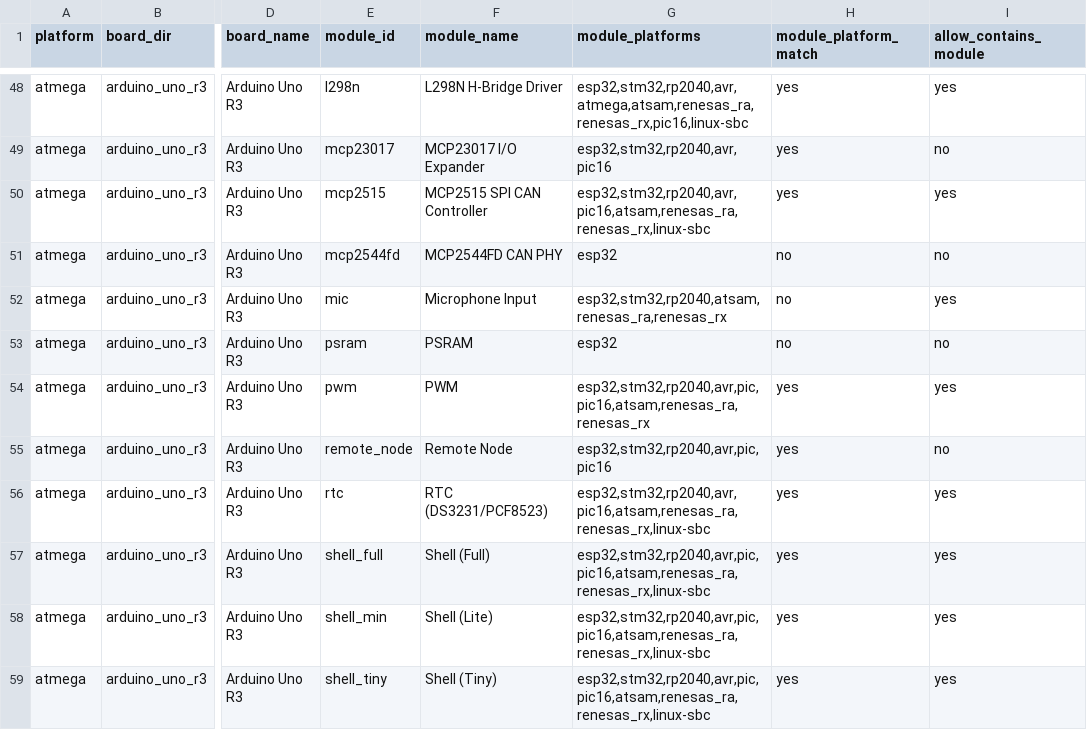
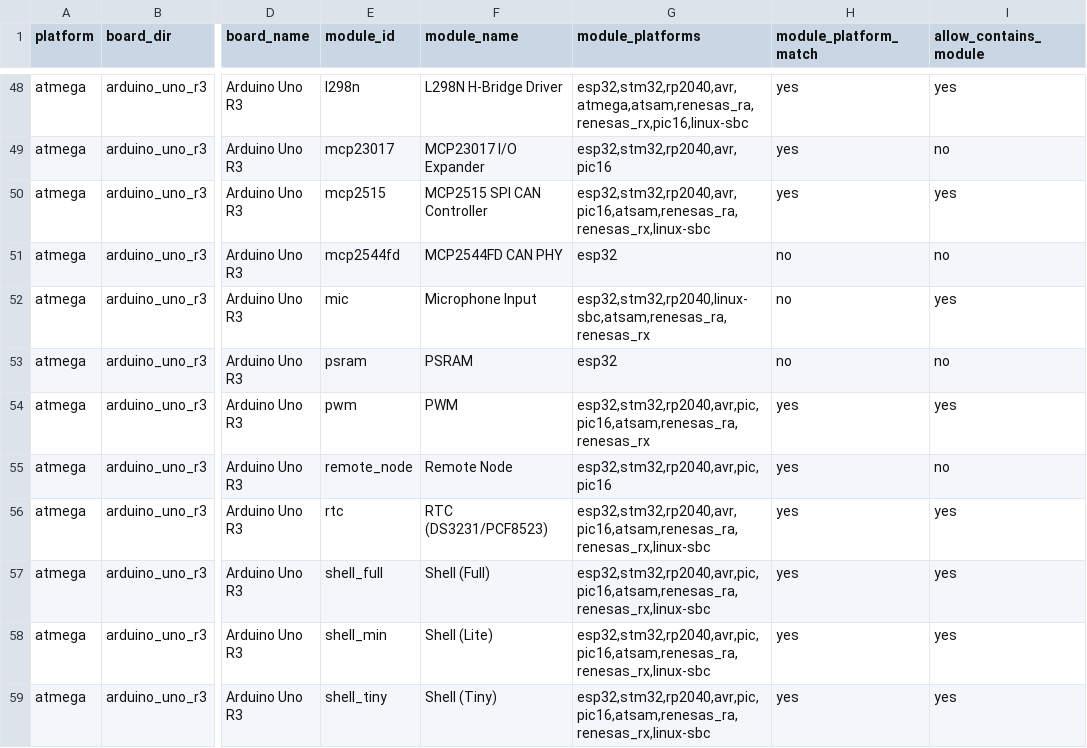
Before and after one commit to homer1013/BasaltOS, a CSV file: docs/planning/DRIVER_CAPABILITY_MATRIX.csv, drawn as a sheet; only a part is shown, gaps mark what is left out; the diff covers the shown part only; the diff names each change by its address in the sheet, - before the commit and + after, or states it on an @@ line.

Commit message:
feat: close remaining linux-sbc capability mismatch rows

```diff
--- a/docs/planning/DRIVER_CAPABILITY_MATRIX.csv
+++ b/docs/planning/DRIVER_CAPABILITY_MATRIX.csv
-G52 (module_platforms): esp32,stm32,rp2040,atsam,renesas_ra,renesas_rx
+G52 (module_platforms): esp32,stm32,rp2040,linux-sbc,atsam,renesas_ra,renesas_rx
```
Also changed, not shown: 75 edited cells elsewhere in this file, 6 other files.
